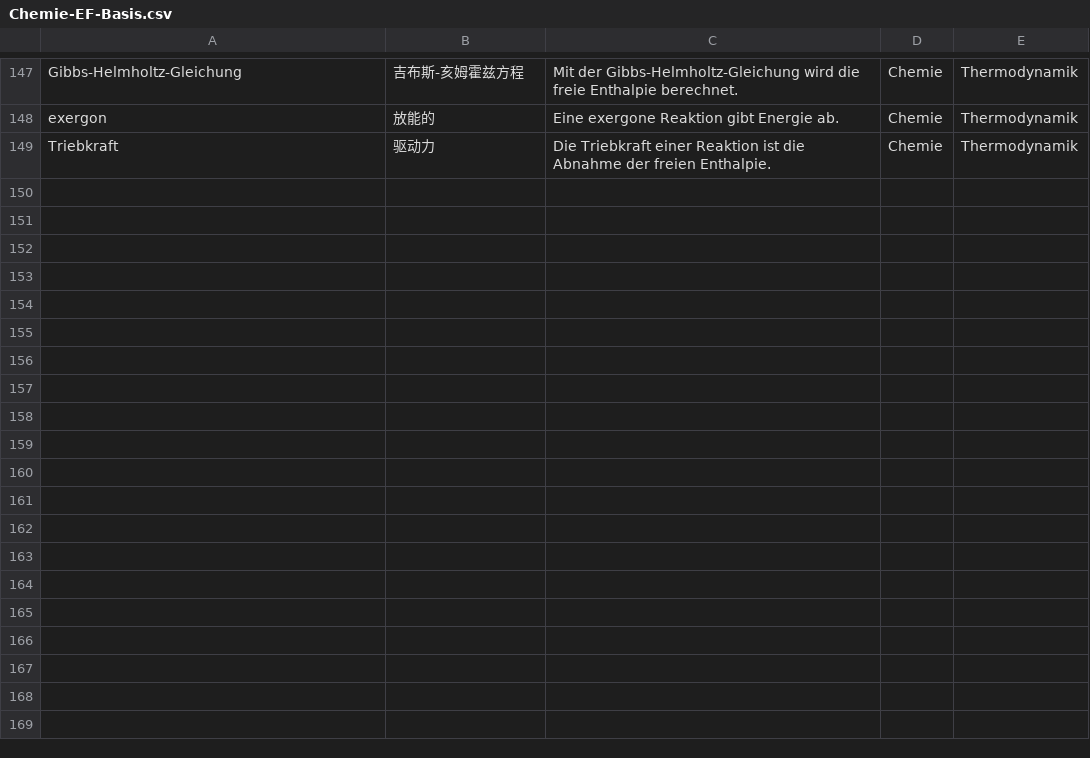
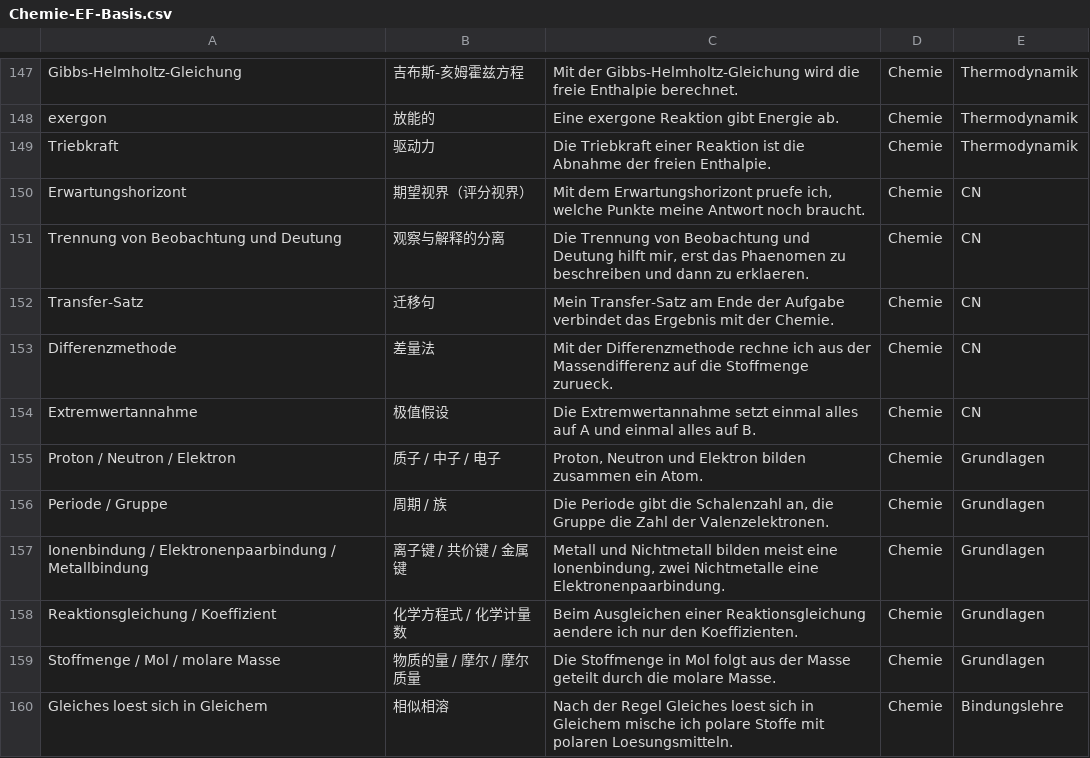
Before and after one commit to jjjjjjjjnnjnn/EF-GeWi-Lernvault, a CSV file: 05_Chemie/Vokabeln-Anki/Chemie-EF-Basis.csv, drawn as a sheet; only a part is shown, gaps mark what is left out; the diff names each change by its address in the sheet, - before the commit and + after, or states it on an @@ line.

Commit message:
[Chemie] 11 Vokabeln und Lernreise-Verlinkung in Notizen

```diff
--- a/05_Chemie/Vokabeln-Anki/Chemie-EF-Basis.csv
+++ b/05_Chemie/Vokabeln-Anki/Chemie-EF-Basis.csv
+row 150: Erwartungshorizont | 期望视界（评分视界） | Mit dem Erwartungshorizont pruefe ich, welche Punkte meine Antwort noch braucht. | Chemie | CN
+row 151: Trennung von Beobachtung und Deutung | 观察与解释的分离 | Die Trennung von Beobachtung und Deutung hilft mir, erst das Phaenomen zu beschreiben und dann zu erklaeren. | Chemie | CN
+row 152: Transfer-Satz | 迁移句 | Mein Transfer-Satz am Ende der Aufgabe verbindet das Ergebnis mit der Chemie. | Chemie | CN
+row 153: Differenzmethode | 差量法 | Mit der Differenzmethode rechne ich aus der Massendifferenz auf die Stoffmenge zurueck. | Chemie | CN
+row 154: Extremwertannahme | 极值假设 | Die Extremwertannahme setzt einmal alles auf A und einmal alles auf B. | Chemie | CN
+row 155: Proton / Neutron / Elektron | 质子 / 中子 / 电子 | Proton, Neutron und Elektron bilden zusammen ein Atom. | Chemie | Grundlagen
+row 156: Periode / Gruppe | 周期 / 族 | Die Periode gibt die Schalenzahl an, die Gruppe die Zahl der Valenzelektronen. | Chemie | Grundlagen
+row 157: Ionenbindung / Elektronenpaarbindung / Metallbindung | 离子键 / 共价键 / 金属键 | Metall und Nichtmetall bilden meist eine Ionenbindung, zwei Nichtmetalle eine Elektronenpaarbindung. | Chemie | Grundlagen
+row 158: Reaktionsgleichung / Koeffizient | 化学方程式 / 化学计量数 | Beim Ausgleichen einer Reaktionsgleichung aendere ich nur den Koeffizienten. | Chemie | Grundlagen
+row 159: Stoffmenge / Mol / molare Masse | 物质的量 / 摩尔 / 摩尔质量 | Die Stoffmenge in Mol folgt aus der Masse geteilt durch die molare Masse. | Chemie | Grundlagen
+row 160: Gleiches loest sich in Gleichem | 相似相溶 | Nach der Regel Gleiches loest sich in Gleichem mische ich polare Stoffe mit polaren Loesungsmitteln. | Chemie | Bindungslehre
```
Also changed, not shown: 4 other files.
